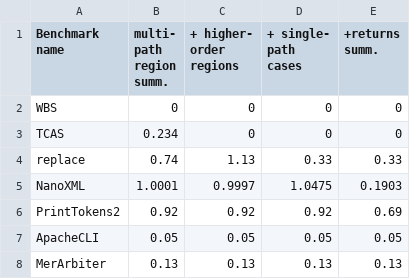
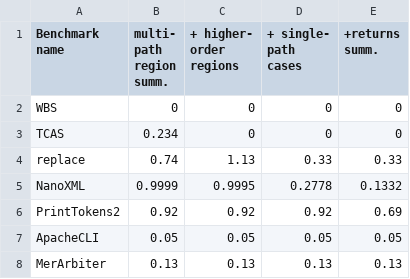
Before and after one commit to sohah/ISSTA-Veritesting, a CSV file: tables/numqueries-comparison.csv, drawn as a sheet.

```diff
--- a/tables/numqueries-comparison.csv
+++ b/tables/numqueries-comparison.csv
@@ -13,3 +13,3 @@ TCAS,0.234,0,0,0
 replace,0.74,1.13,0.33,0.33
-NanoXML,1.0001,0.9997,1.0475,0.1903
+NanoXML,0.9999,0.9995,0.2778,0.1332
 PrintTokens2,0.92,0.92,0.92,0.69
```
Also changed, not shown: tables/numpaths-comparison.csv, tables/runtime-comparison.csv, 6 other files.
